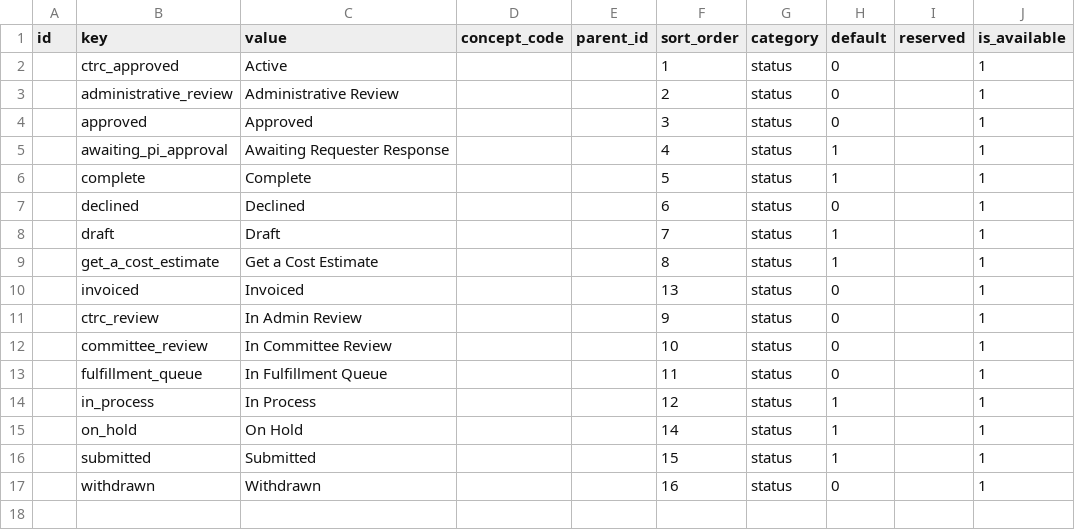
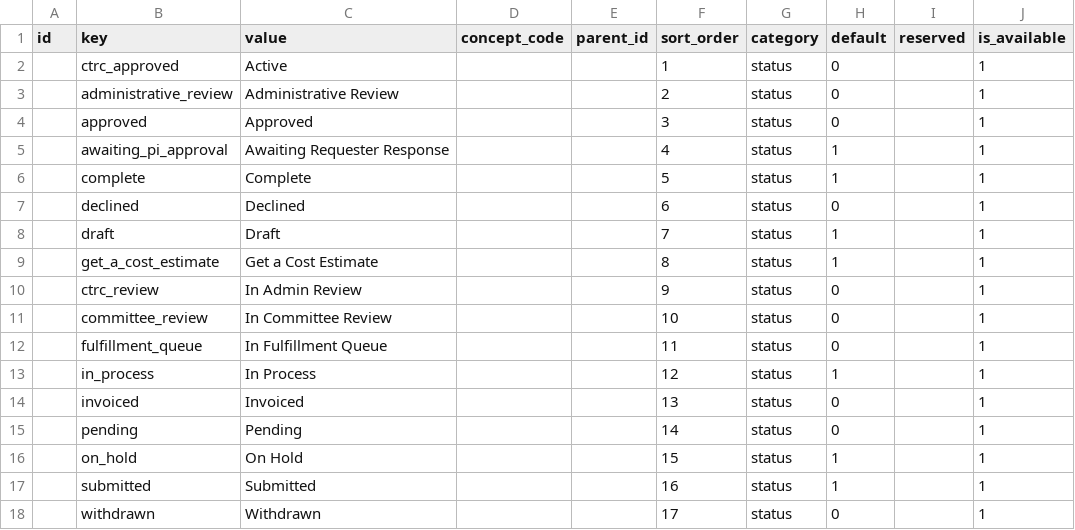
Before and after one commit to sparc-request/sparc-request, a CSV file: db/seeds/permissible_values/2.0.5/statuses.csv, drawn as a sheet.

Commit message:
[#164802551] add pending status

```diff
--- a/db/seeds/permissible_values/2.0.5/statuses.csv
+++ b/db/seeds/permissible_values/2.0.5/statuses.csv
@@ -9,3 +9,2 @@ id,key,value,concept_code,parent_id,sort_order,category,default,reserved,is_avai
 ,get_a_cost_estimate,Get a Cost Estimate,,,8,status,1,,1
-,invoiced,Invoiced,,,13,status,0,,1
 ,ctrc_review,In Admin Review,,,9,status,0,,1
@@ -14,4 +13,6 @@ id,key,value,concept_code,parent_id,sort_order,category,default,reserved,is_avai
 ,in_process,In Process,,,12,status,1,,1
-,on_hold,On Hold,,,14,status,1,,1
-,submitted,Submitted,,,15,status,1,,1
-,withdrawn,Withdrawn,,,16,status,0,,1
+,invoiced,Invoiced,,,13,status,0,,1
+,pending,Pending,,,14,status,0,,1
+,on_hold,On Hold,,,15,status,1,,1
+,submitted,Submitted,,,16,status,1,,1
+,withdrawn,Withdrawn,,,17,status,0,,1
```
Also changed, not shown: 1 other file.
